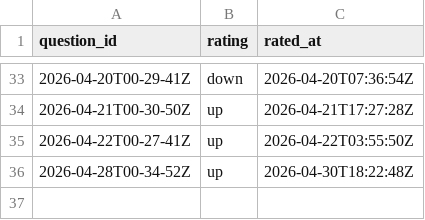
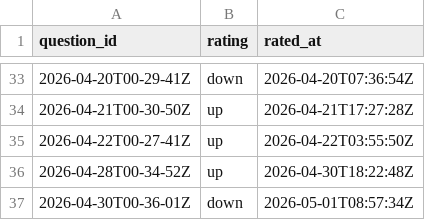
Before and after one commit to kghamilton89/personal-development-journal, a CSV file: data/feedback.csv, drawn as a sheet; only a part is shown, gaps mark what is left out; the diff names each change by its address in the sheet, - before the commit and + after, or states it on an @@ line.

Commit message:
feedback: down for 2026-04-30T00-36-01Z

```diff
--- a/data/feedback.csv
+++ b/data/feedback.csv
+row 37: 2026-04-30T00-36-01Z | down | 2026-05-01T08:57:34Z
```
